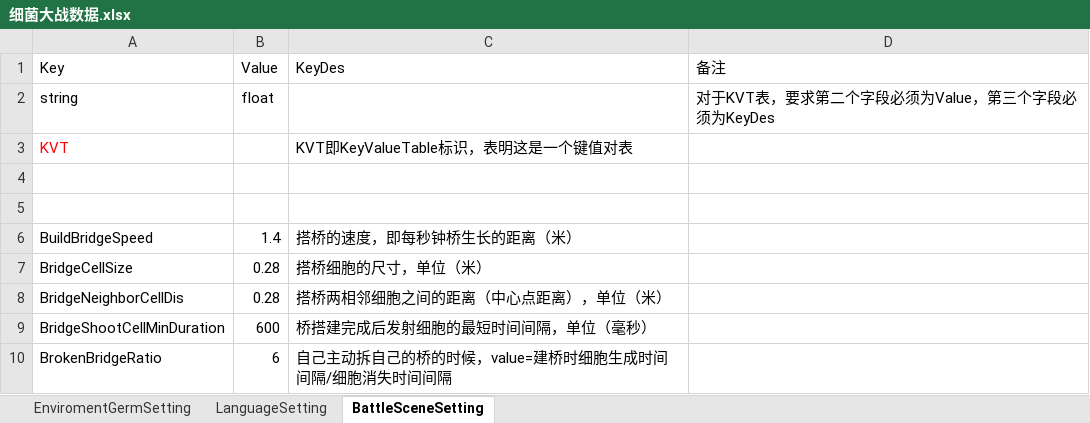
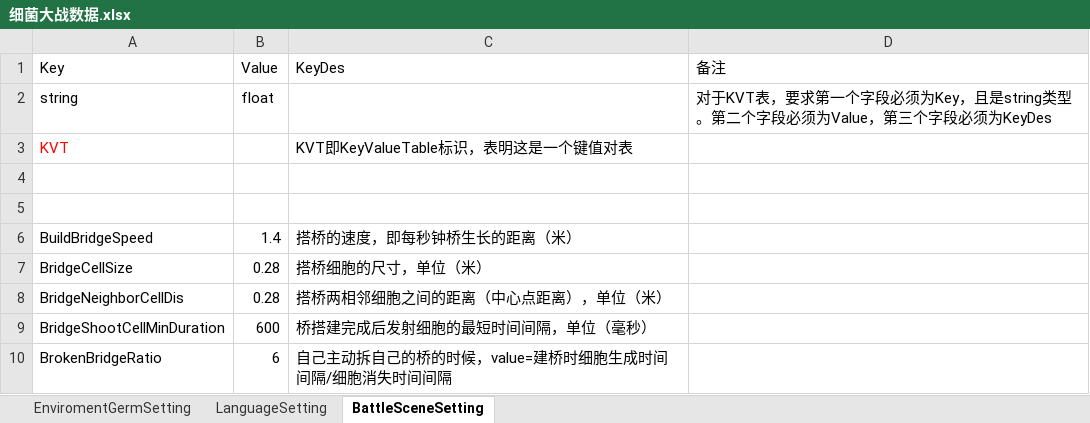
Before and after one commit to iningwei/ExcelTool, an Excel workbook: ExcelTool/bin/table/细菌大战数据.xlsx, sheet BattleSceneSetting, drawn as a sheet; values as stored, in another font and other column widths than the file's, no borders; the diff names each change by its address in the sheet, - before the commit and + after, or states it on an @@ line.

```diff
--- a/ExcelTool/bin/table/细菌大战数据.xlsx (sheet BattleSceneSetting)
+++ b/ExcelTool/bin/table/细菌大战数据.xlsx (sheet BattleSceneSetting)
-D2 (备注): …，要求第二个字段…
+D2 (备注): …，要求第一个字段必须为Key，且是string类型。第二个字段…
```
Also changed, not shown: 15 other files.
